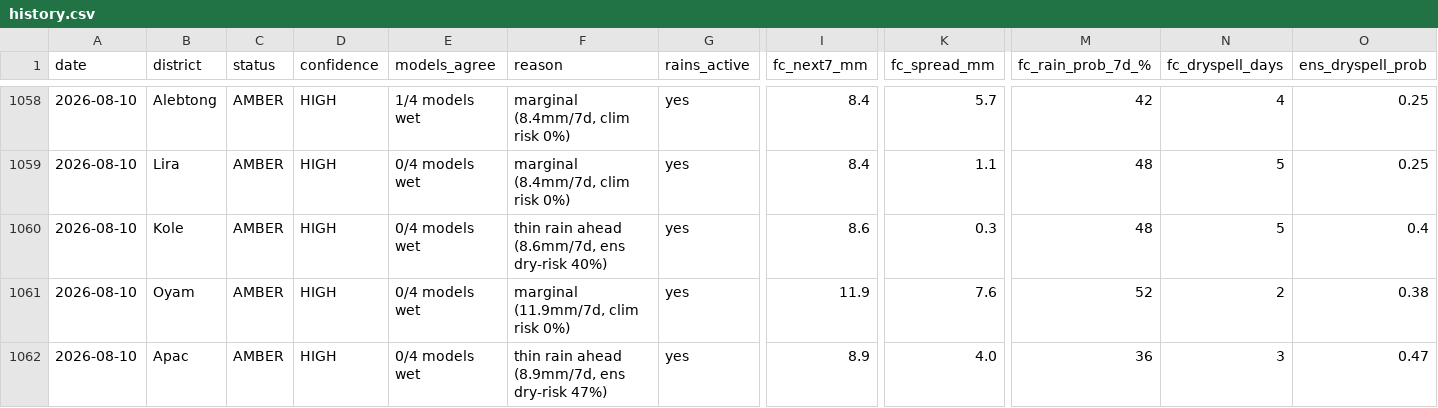
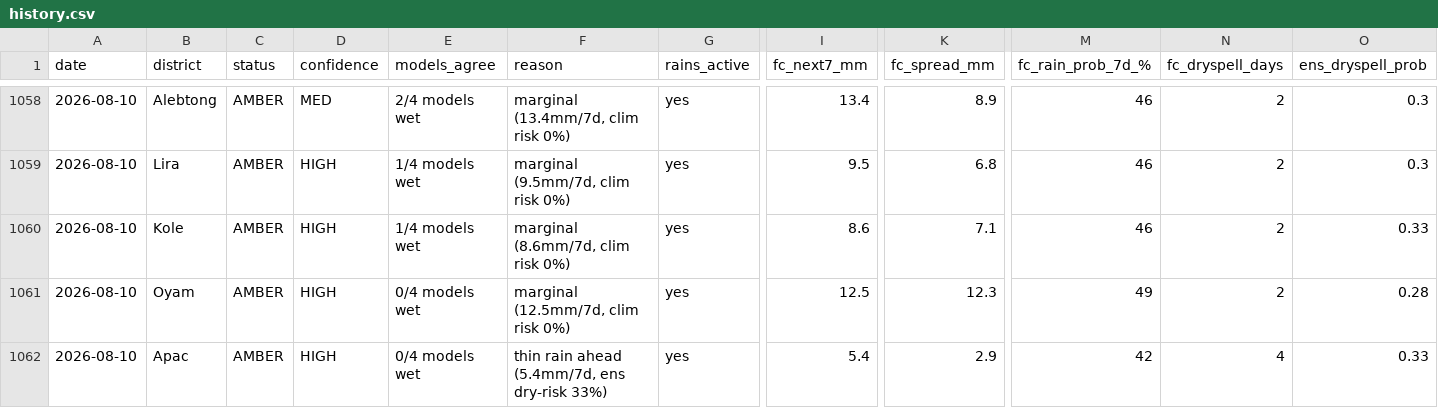
Before and after one commit to quinn-Uganda/planting-monitor, a CSV file: planting_monitor_out/history.csv, drawn as a sheet; only a part is shown, gaps mark what is left out; the diff covers the shown part only; the diff names each change by its address in the sheet, - before the commit and + after, or states it on an @@ line.

```diff
--- a/planting_monitor_out/history.csv
+++ b/planting_monitor_out/history.csv
-D1058 (confidence): HIGH
+D1058 (confidence): MED
-E1058 (models_agree): 1/4 models wet
+E1058 (models_agree): 2/4 models wet
-F1058 (reason): marginal (8.4mm/7d, clim risk 0%)
+F1058 (reason): marginal (13.4mm/7d, clim risk 0%)
-I1058 (fc_next7_mm): 8.4
+I1058 (fc_next7_mm): 13.4
-K1058 (fc_spread_mm): 5.7
+K1058 (fc_spread_mm): 8.9
-M1058 (fc_rain_prob_7d_%): 42
+M1058 (fc_rain_prob_7d_%): 46
-N1058 (fc_dryspell_days): 4
+N1058 (fc_dryspell_days): 2
-O1058:O1059 (ens_dryspell_prob): 0.25
+O1058:O1059 (ens_dryspell_prob): 0.3
-E1059:E1060 (models_agree): 0/4 models wet
+E1059:E1060 (models_agree): 1/4 models wet
-F1059 (reason): marginal (8.4mm/7d, clim risk 0%)
+F1059 (reason): marginal (9.5mm/7d, clim risk 0%)
-I1059 (fc_next7_mm): 8.4
+I1059 (fc_next7_mm): 9.5
-K1059 (fc_spread_mm): 1.1
+K1059 (fc_spread_mm): 6.8
-M1059:M1060 (fc_rain_prob_7d_%): 48
+M1059:M1060 (fc_rain_prob_7d_%): 46
-N1059:N1060 (fc_dryspell_days): 5
+N1059:N1060 (fc_dryspell_days): 2
-F1060 (reason): thin rain ahead (8.6mm/7d, ens dry-risk 40%)
+F1060 (reason): marginal (8.6mm/7d, clim risk 0%)
-K1060 (fc_spread_mm): 0.3
+K1060 (fc_spread_mm): 7.1
-O1060 (ens_dryspell_prob): 0.4
+O1060 (ens_dryspell_prob): 0.33
-F1061 (reason): marginal (11.9mm/7d, clim risk 0%)
+F1061 (reason): marginal (12.5mm/7d, clim risk 0%)
-I1061 (fc_next7_mm): 11.9
+I1061 (fc_next7_mm): 12.5
-K1061 (fc_spread_mm): 7.6
+K1061 (fc_spread_mm): 12.3
-M1061 (fc_rain_prob_7d_%): 52
+M1061 (fc_rain_prob_7d_%): 49
-O1061 (ens_dryspell_prob): 0.38
+O1061 (ens_dryspell_prob): 0.28
-F1062 (reason): thin rain ahead (8.9mm/7d, ens dry-risk 47%)
+F1062 (reason): thin rain ahead (5.4mm/7d, ens dry-risk 33%)
-I1062 (fc_next7_mm): 8.9
+I1062 (fc_next7_mm): 5.4
-K1062 (fc_spread_mm): 4.0
+K1062 (fc_spread_mm): 2.9
-M1062 (fc_rain_prob_7d_%): 36
+M1062 (fc_rain_prob_7d_%): 42
-N1062 (fc_dryspell_days): 3
+N1062 (fc_dryspell_days): 4
-O1062 (ens_dryspell_prob): 0.47
+O1062 (ens_dryspell_prob): 0.33
```
Also changed, not shown: 108 edited cells elsewhere in this file, planting_monitor_out/status_today.csv, 4 other files.
